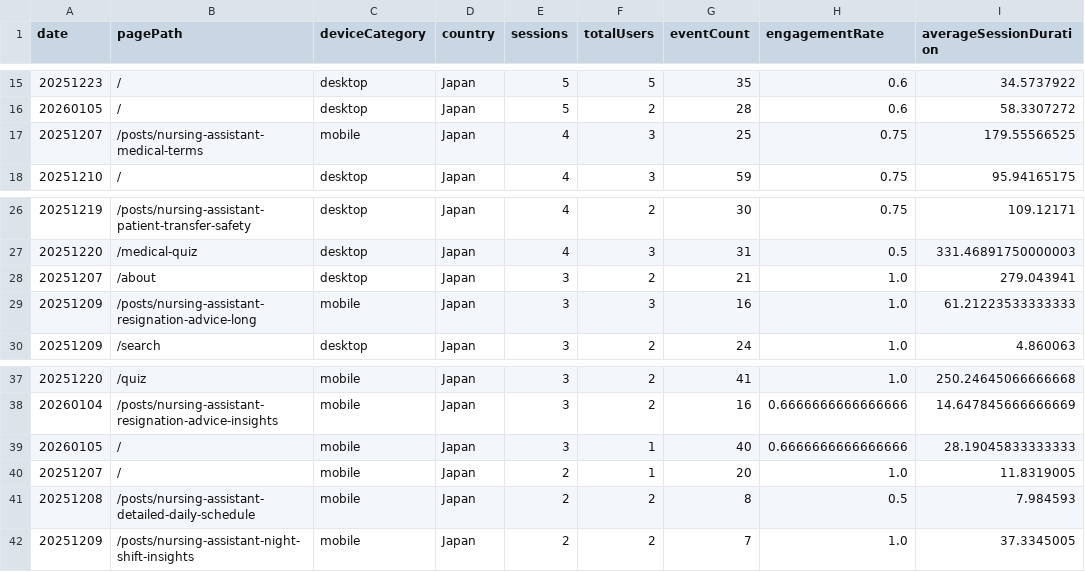
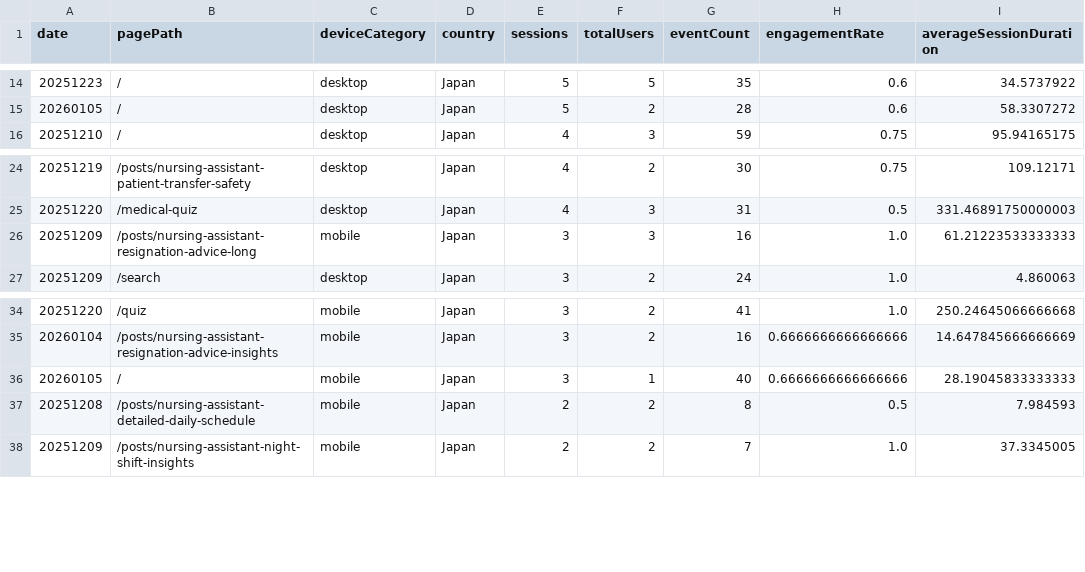
Before and after one commit to sasayosh1/prorenata, a CSV file: data/ga4_last30d.csv, drawn as a sheet; only a part is shown, gaps mark what is left out; the diff covers the shown part only.

```diff
--- a/data/ga4_last30d.csv
+++ b/data/ga4_last30d.csv
@@ -16,3 +15,2 @@ date,pagePath,deviceCategory,country,sessions,totalUsers,eventCount,engagementRa
 20260105,/,desktop,Japan,5,2,28,0.6,58.3307272
-20251207,/posts/nursing-assistant-medical-terms,mobile,Japan,4,3,25,0.75,179.55566525
 20251210,/,desktop,Japan,4,3,59,0.75,95.94165175
@@ -27,3 +25,2 @@ date,pagePath,deviceCategory,country,sessions,totalUsers,eventCount,engagementRa
 20251220,/medical-quiz,desktop,Japan,4,3,31,0.5,331.46891750000003
-20251207,/about,desktop,Japan,3,2,21,1.0,279.043941
 20251209,/posts/nursing-assistant-resignation-advice-long,mobile,Japan,3,3,16,1.0,61.21223533333333
@@ -39,3 +36,2 @@ date,pagePath,deviceCategory,country,sessions,totalUsers,eventCount,engagementRa
 20260105,/,mobile,Japan,3,1,40,0.6666666666666666,28.19045833333333
-20251207,/,mobile,Japan,2,1,20,1.0,11.8319005
 20251208,/posts/nursing-assistant-detailed-daily-schedule,mobile,Japan,2,2,8,0.5,7.984593
```
Also changed, not shown: 6 added rows and 11 removed rows elsewhere in this file, data/gsc_last30d.csv, 1 other file.
